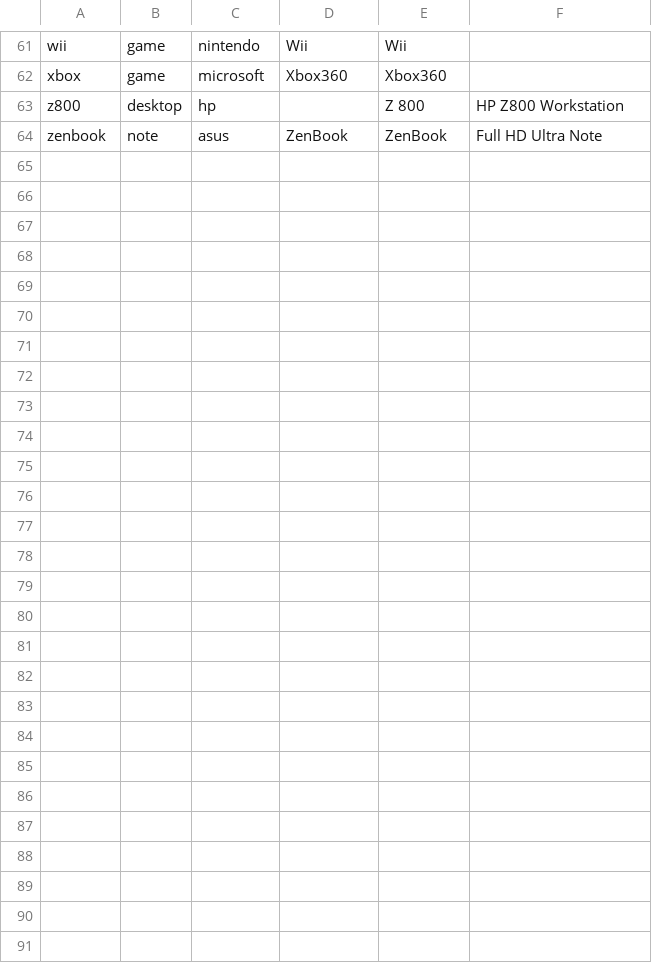
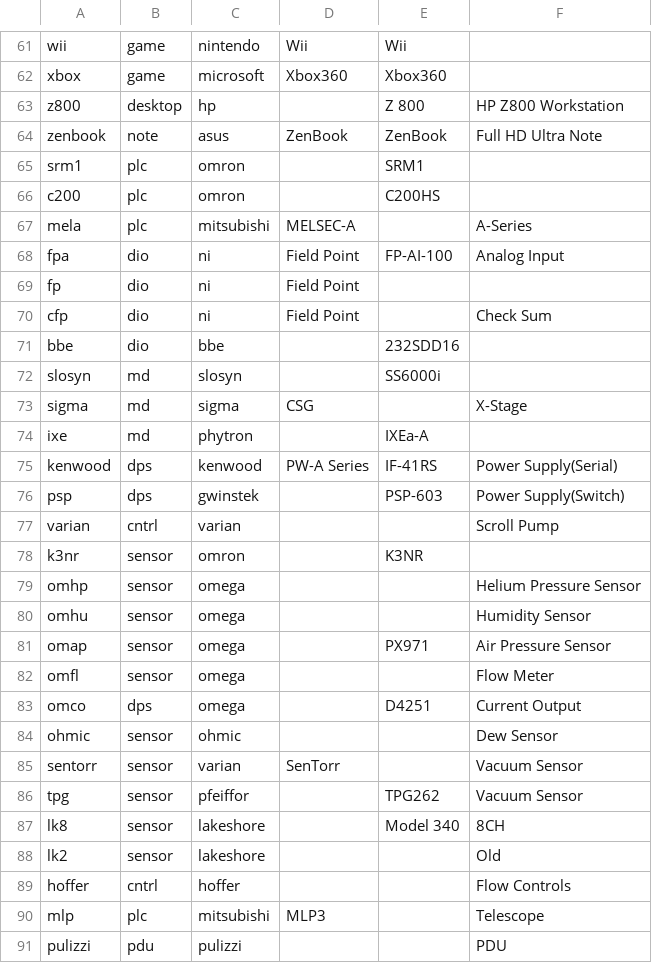
Before and after one commit to ciax/cfg.pub, a CSV file: db/db-model-pub.csv, drawn as a sheet; only a part is shown, gaps mark what is left out; the diff covers the shown part only.

```diff
--- a/db/db-model-pub.csv
+++ b/db/db-model-pub.csv
@@ -64 +64,28 @@ z800,desktop,hp,,Z 800,HP Z800 Workstation,
 zenbook,note,asus,ZenBook,ZenBook,Full HD Ultra Note,
+srm1,plc,omron,,SRM1,,
+c200,plc,omron,,C200HS,,
+mela,plc,mitsubishi,MELSEC-A,,A-Series,
+fpa,dio,ni,Field Point,FP-AI-100,Analog Input,
+fp,dio,ni,Field Point,,,
+cfp,dio,ni,Field Point,,Check Sum,
+bbe,dio,bbe,,232SDD16,,
+slosyn,md,slosyn,,SS6000i,,
+sigma,md,sigma,CSG,,X-Stage,
+ixe,md,phytron,,IXEa-A,,
+kenwood,dps,kenwood,PW-A Series,IF-41RS,Power Supply(Serial),
+psp,dps,gwinstek,,PSP-603,Power Supply(Switch),
+varian,cntrl,varian,,,Scroll Pump,
+k3nr,sensor,omron,,K3NR,,
+omhp,sensor,omega,,,Helium Pressure Sensor,
+omhu,sensor,omega,,,Humidity Sensor,
+omap,sensor,omega,,PX971,Air Pressure Sensor,
+omfl,sensor,omega,,,Flow Meter,
+omco,dps,omega,,D4251,Current Output,
+ohmic,sensor,ohmic,,,Dew Sensor,
+sentorr,sensor,varian,SenTorr,,Vacuum Sensor,
+tpg,sensor,pfeiffor,,TPG262,Vacuum Sensor,
+lk8,sensor,lakeshore,,Model 340,8CH ,
+lk2,sensor,lakeshore,,,Old,
+hoffer,cntrl,hoffer,,,Flow Controls,
+mlp,plc,mitsubishi,MLP3,,Telescope,
+pulizzi,pdu,pulizzi,,,PDU,
```
Also changed, not shown: 4 edited cells elsewhere in this file, db/db-category-pub.csv, db/db-mfr-pub.csv.
